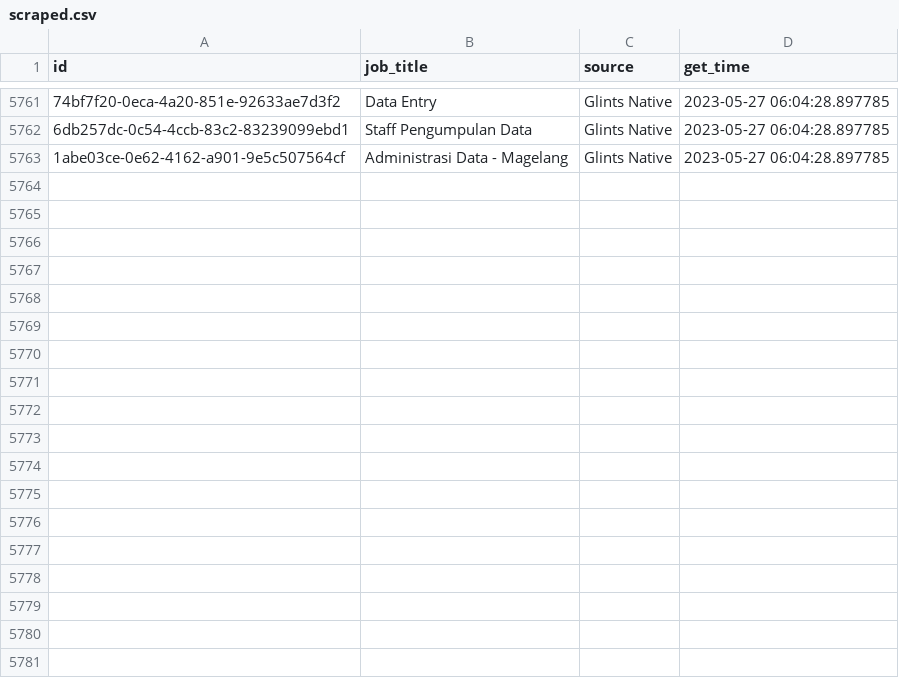
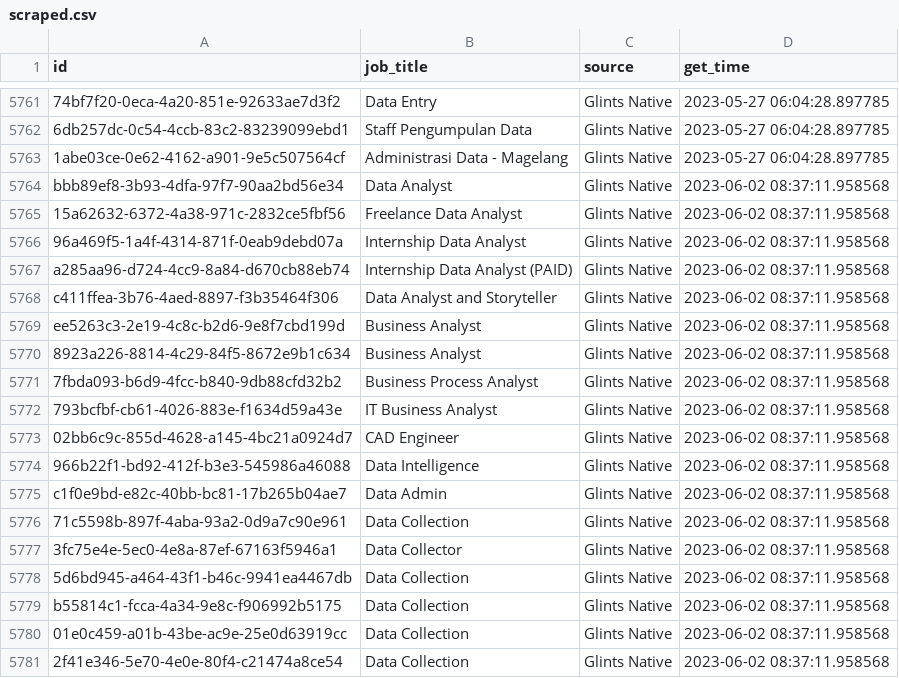
Before and after one commit to akherlan/jobvacancy, a CSV file: output/scraped.csv, drawn as a sheet; only a part is shown, gaps mark what is left out; the diff names each change by its address in the sheet, - before the commit and + after, or states it on an @@ line.

```diff
--- a/output/scraped.csv
+++ b/output/scraped.csv
+row 5764: bbb89ef8-3b93-4dfa-97f7-90aa2bd56e34 | Data Analyst | Glints Native | 2023-06-02 08:37:11.958568
+row 5765: 15a62632-6372-4a38-971c-2832ce5fbf56 | Freelance Data Analyst | Glints Native | 2023-06-02 08:37:11.958568
+row 5766: 96a469f5-1a4f-4314-871f-0eab9debd07a | Internship Data Analyst | Glints Native | 2023-06-02 08:37:11.958568
+row 5767: a285aa96-d724-4cc9-8a84-d670cb88eb74 | Internship Data Analyst (PAID) | Glints Native | 2023-06-02 08:37:11.958568
+row 5768: c411ffea-3b76-4aed-8897-f3b35464f306 | Data Analyst and Storyteller | Glints Native | 2023-06-02 08:37:11.958568
+row 5769: ee5263c3-2e19-4c8c-b2d6-9e8f7cbd199d | Business Analyst | Glints Native | 2023-06-02 08:37:11.958568
+row 5770: 8923a226-8814-4c29-84f5-8672e9b1c634 | Business Analyst | Glints Native | 2023-06-02 08:37:11.958568
+row 5771: 7fbda093-b6d9-4fcc-b840-9db88cfd32b2 | Business Process Analyst | Glints Native | 2023-06-02 08:37:11.958568
+row 5772: 793bcfbf-cb61-4026-883e-f1634d59a43e | IT Business Analyst | Glints Native | 2023-06-02 08:37:11.958568
+row 5773: 02bb6c9c-855d-4628-a145-4bc21a0924d7 | CAD Engineer | Glints Native | 2023-06-02 08:37:11.958568
+row 5774: 966b22f1-bd92-412f-b3e3-545986a46088 | Data Intelligence | Glints Native | 2023-06-02 08:37:11.958568
+row 5775: c1f0e9bd-e82c-40bb-bc81-17b265b04ae7 | Data Admin | Glints Native | 2023-06-02 08:37:11.958568
+row 5776: 71c5598b-897f-4aba-93a2-0d9a7c90e961 | Data Collection | Glints Native | 2023-06-02 08:37:11.958568
+row 5777: 3fc75e4e-5ec0-4e8a-87ef-67163f5946a1 | Data Collector | Glints Native | 2023-06-02 08:37:11.958568
+row 5778: 5d6bd945-a464-43f1-b46c-9941ea4467db | Data Collection | Glints Native | 2023-06-02 08:37:11.958568
+row 5779: b55814c1-fcca-4a34-9e8c-f906992b5175 | Data Collection | Glints Native | 2023-06-02 08:37:11.958568
+row 5780: 01e0c459-a01b-43be-ac9e-25e0d63919cc | Data Collection | Glints Native | 2023-06-02 08:37:11.958568
+row 5781: 2f41e346-5e70-4e0e-80f4-c21474a8ce54 | Data Collection | Glints Native | 2023-06-02 08:37:11.958568
```
Also changed, not shown: output/audit.csv, output/posted.csv.
